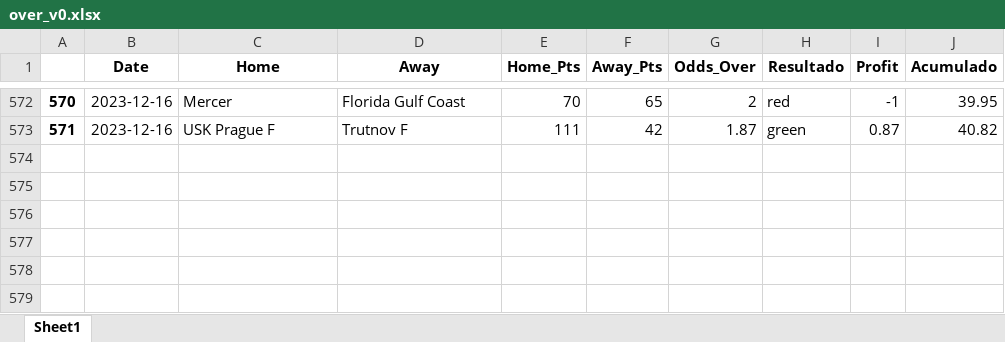
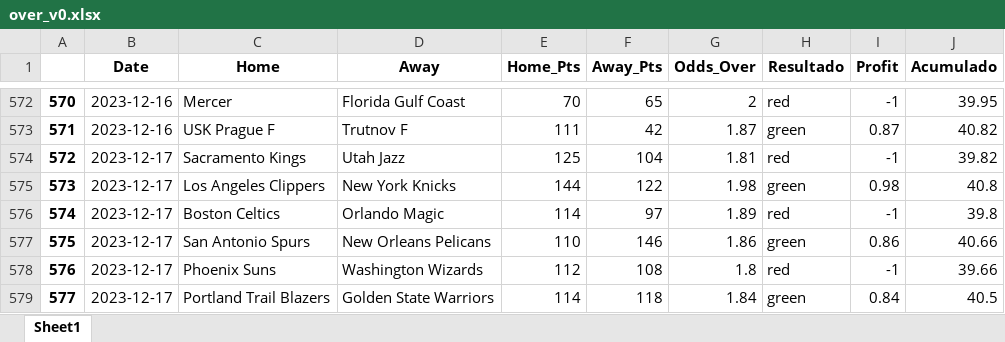
Before and after one commit to johnn1sbo3s/basketball_models, an Excel workbook: acp_metodos/excel_files/over_v0.xlsx, sheet Sheet1, drawn as a sheet; only a part is shown, gaps mark what is left out; values as stored, in another font and other column widths than the file's, no borders; the diff names each change by its address in the sheet, - before the commit and + after, or states it on an @@ line.

```diff
--- a/acp_metodos/excel_files/over_v0.xlsx (sheet Sheet1)
+++ b/acp_metodos/excel_files/over_v0.xlsx (sheet Sheet1)
+row 574: 572 | 2023-12-17 | Sacramento Kings | Utah Jazz | 125 | 104 | 1.81 | red | -1 | 39.82
+row 575: 573 | 2023-12-17 | Los Angeles Clippers | New York Knicks | 144 | 122 | 1.98 | green | 0.98 | 40.8
+row 576: 574 | 2023-12-17 | Boston Celtics | Orlando Magic | 114 | 97 | 1.89 | red | -1 | 39.8
+row 577: 575 | 2023-12-17 | San Antonio Spurs | New Orleans Pelicans | 110 | 146 | 1.86 | green | 0.86 | 40.66
+row 578: 576 | 2023-12-17 | Phoenix Suns | Washington Wizards | 112 | 108 | 1.8 | red | -1 | 39.66
+row 579: 577 | 2023-12-17 | Portland Trail Blazers | Golden State Warriors | 114 | 118 | 1.84 | green | 0.84 | 40.5
```
Also changed, not shown: 6 other files.
